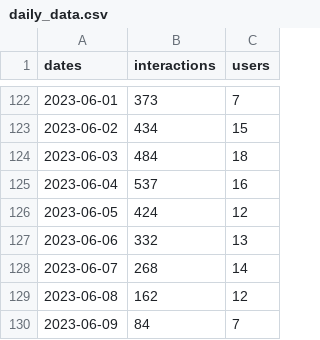
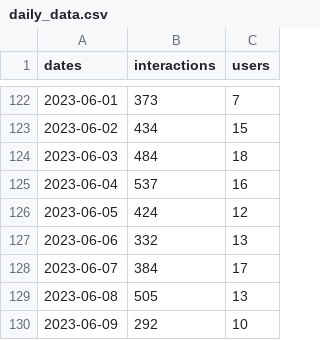
Before and after one commit to SolDungeon/chart_data, a CSV file: daily_data.csv, drawn as a sheet; only a part is shown, gaps mark what is left out.

```diff
--- a/daily_data.csv
+++ b/daily_data.csv
@@ -127,4 +127,4 @@ dates,interactions,users
 2023-06-06,332,13
-2023-06-07,268,14
-2023-06-08,162,12
-2023-06-09,84,7
+2023-06-07,384,17
+2023-06-08,505,13
+2023-06-09,292,10
```
Also changed, not shown: 1 other file.
